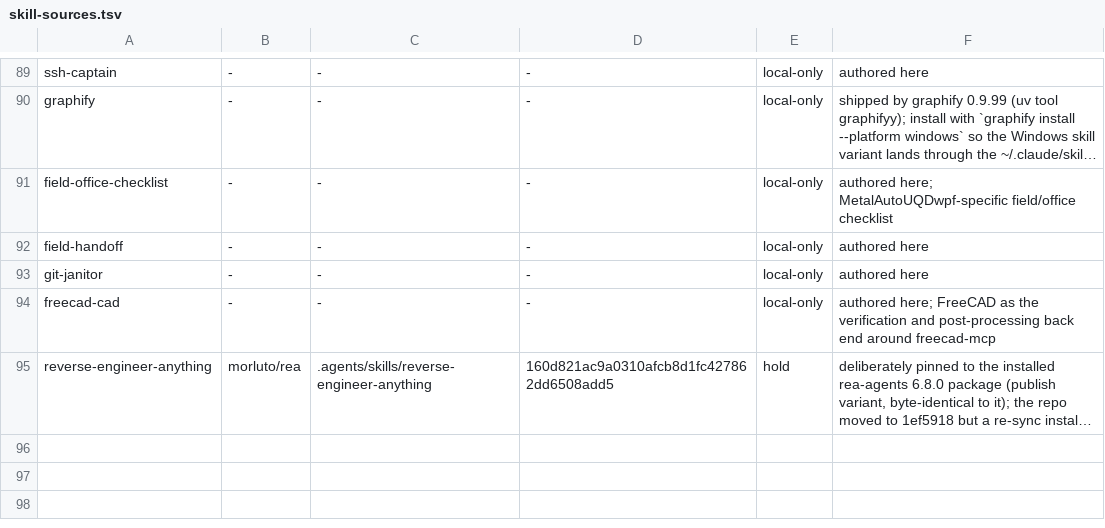
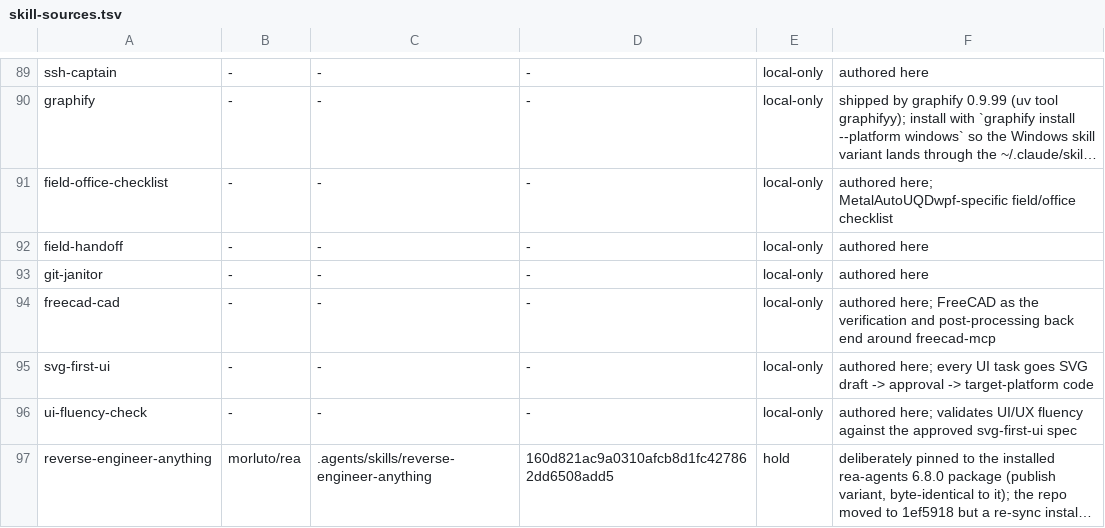
Before and after one commit to eagle4302/agent-skills, a TSV file: scripts/skill-sources.tsv, drawn as a sheet; only a part is shown, gaps mark what is left out; long unchanged cells end in …; the diff names each change by its address in the sheet, - before the commit and + after, or states it on an @@ line.

Commit message:
chore(skills): register svg-first-ui and ui-fluency-check; document slint Windows edit
- manifest: two local-only rows, 77 -> 79 (README header, sources table, local-only table)
- local-edits.json: sentinel for the slint tools-install.md Windows install section
- README: name the Windows section in slint's local-edit row; refresh the local-only date

```diff
--- a/scripts/skill-sources.tsv
+++ b/scripts/skill-sources.tsv
+row 95: svg-first-ui | - | - | - | local-only | authored here; every UI task goes SVG draft -> approval -> target-platform code
+row 96: ui-fluency-check | - | - | - | local-only | authored here; validates UI/UX fluency against the approved svg-first-ui spec
```
Also changed, not shown: 2 other files.
